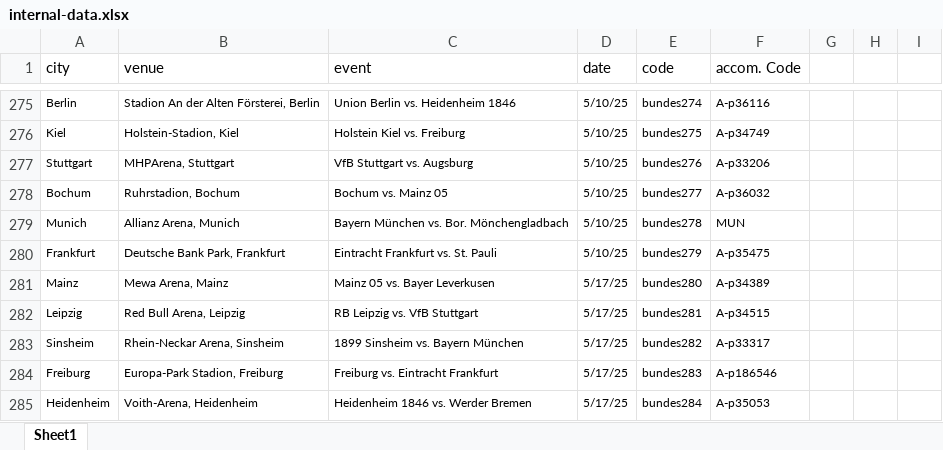
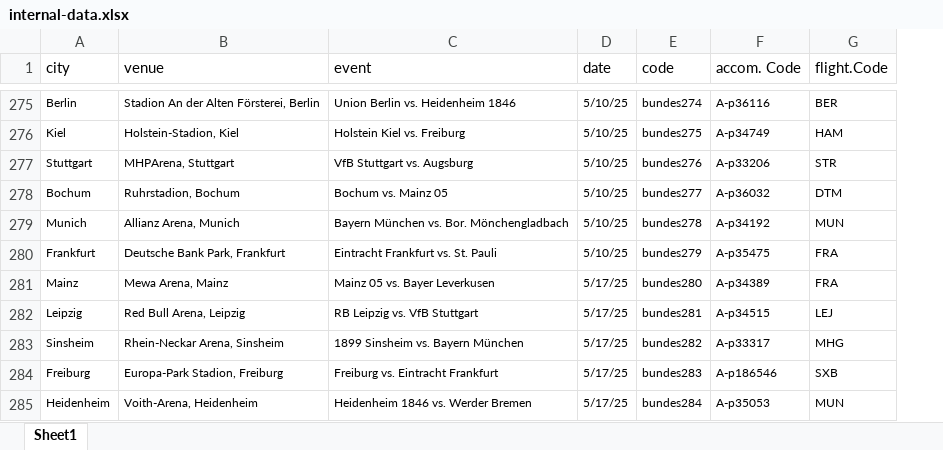
Before and after one commit to dvandasova/JEM207_project, an Excel workbook: 02_Datasets/internal-data.xlsx, sheet Sheet1, drawn as a sheet; only a part is shown, gaps mark what is left out; values as stored, in another font and other column widths than the file's, no borders; conditional formats not drawn; removed rows and columns are numbered as before the commit, all else as after; the diff covers the shown part only; the diff names each change by its address in the sheet, - before the commit and + after, or states it on an @@ line.

Commit message:
Add files via upload
V4 of internal database with flight codes for scraping

```diff
--- a/02_Datasets/internal-data.xlsx (sheet Sheet1)
+++ b/02_Datasets/internal-data.xlsx (sheet Sheet1)
-column G, empty
-column H, empty
-column I, empty
+column G (flight.Code), rows 275-285: BER | HAM | STR | DTM | MUN | FRA | FRA | LEJ | MHG | SXB | MUN
-F279 (accom. Code): MUN
+F279 (accom. Code): A-p34192
```
Also changed, not shown: 15 edited cells elsewhere in this sheet.
